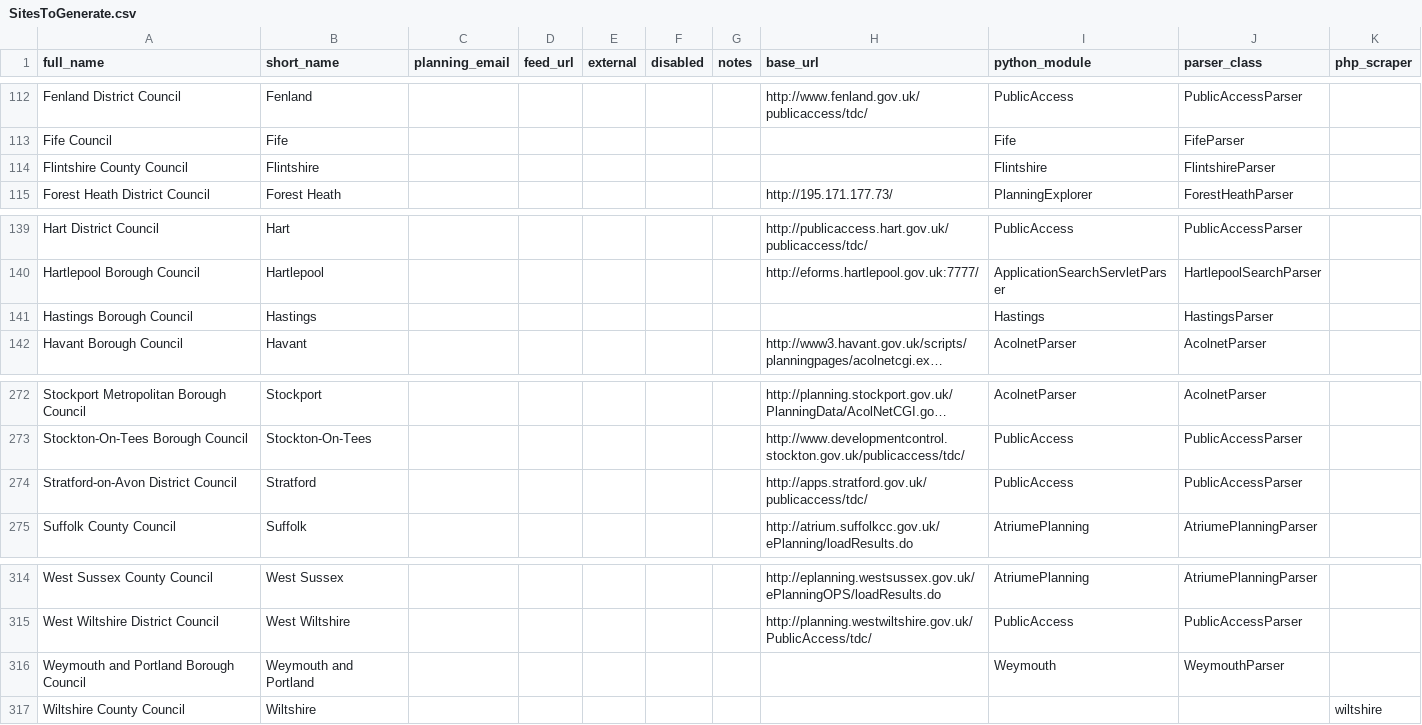
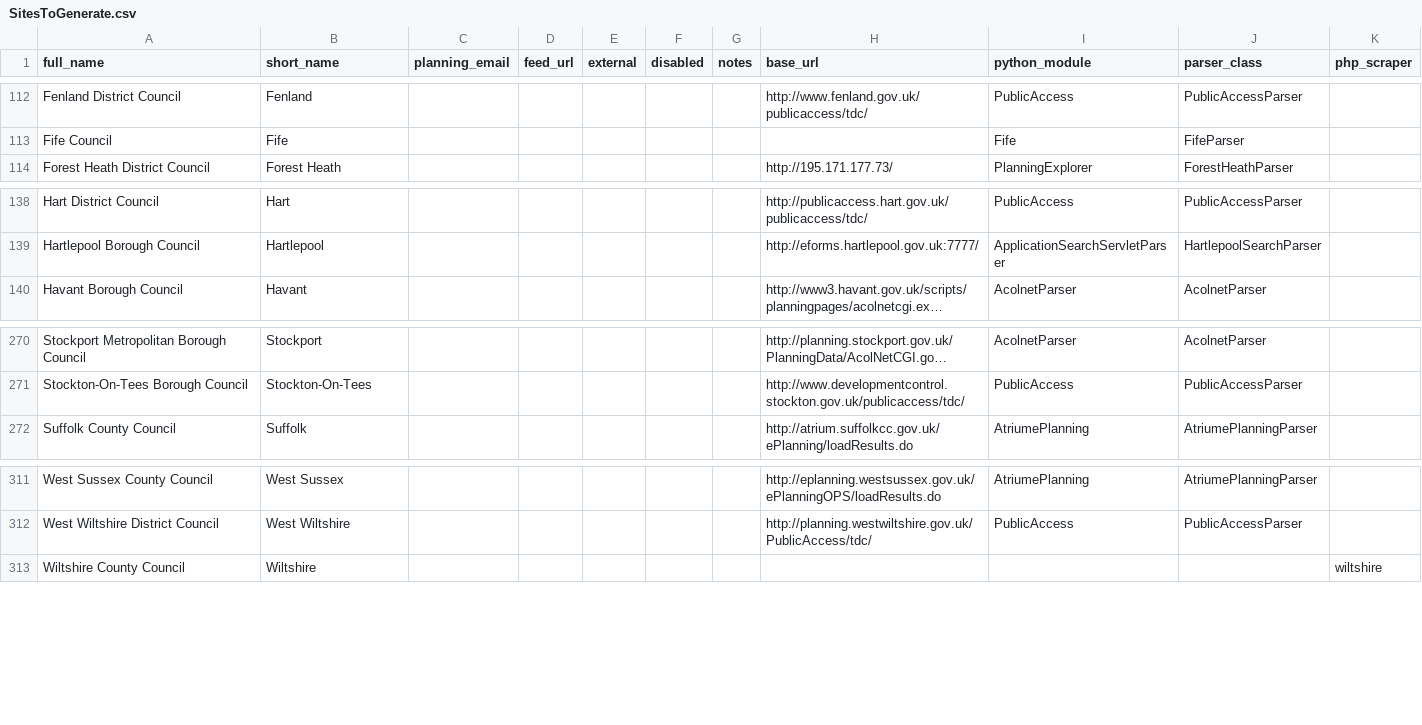
Before and after one commit to richardkeen/planningalerts, a CSV file: SitesToGenerate.csv, drawn as a sheet; only a part is shown, gaps mark what is left out; long unchanged cells end in …; the diff names each change by its address in the sheet, - before the commit and + after, or states it on an @@ line.

Commit message:
Remove a couple of permanently broken scrapers.
git-svn-id: http://planningalerts.googlecode.com/svn/trunk@1213 cf68f80a-222c-0410-aabe-5f79d0504a29

```diff
--- a/SitesToGenerate.csv
+++ b/SitesToGenerate.csv
-row 114: Flintshire County Council | Flintshire |  |  |  |  |  |  | Flintshire | FlintshireParser
-row 141: Hastings Borough Council | Hastings |  |  |  |  |  |  | Hastings | HastingsParser
-row 274: Stratford-on-Avon District Council | Stratford |  |  |  |  |  | http://apps.stratford.gov.uk/publicaccess/tdc/ | PublicAccess | PublicAccessParser
-row 316: Weymouth and Portland Borough Council | Weymouth and Portland |  |  |  |  |  |  | Weymouth | WeymouthParser
```
Also changed, not shown: 2 other files.
